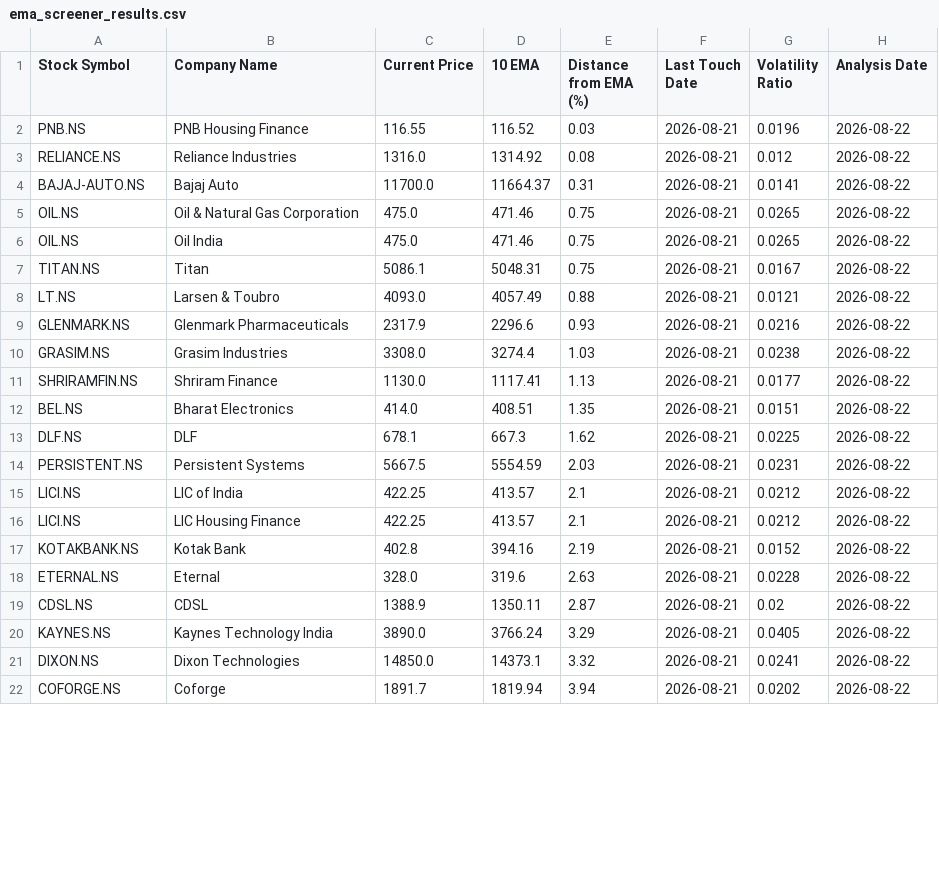
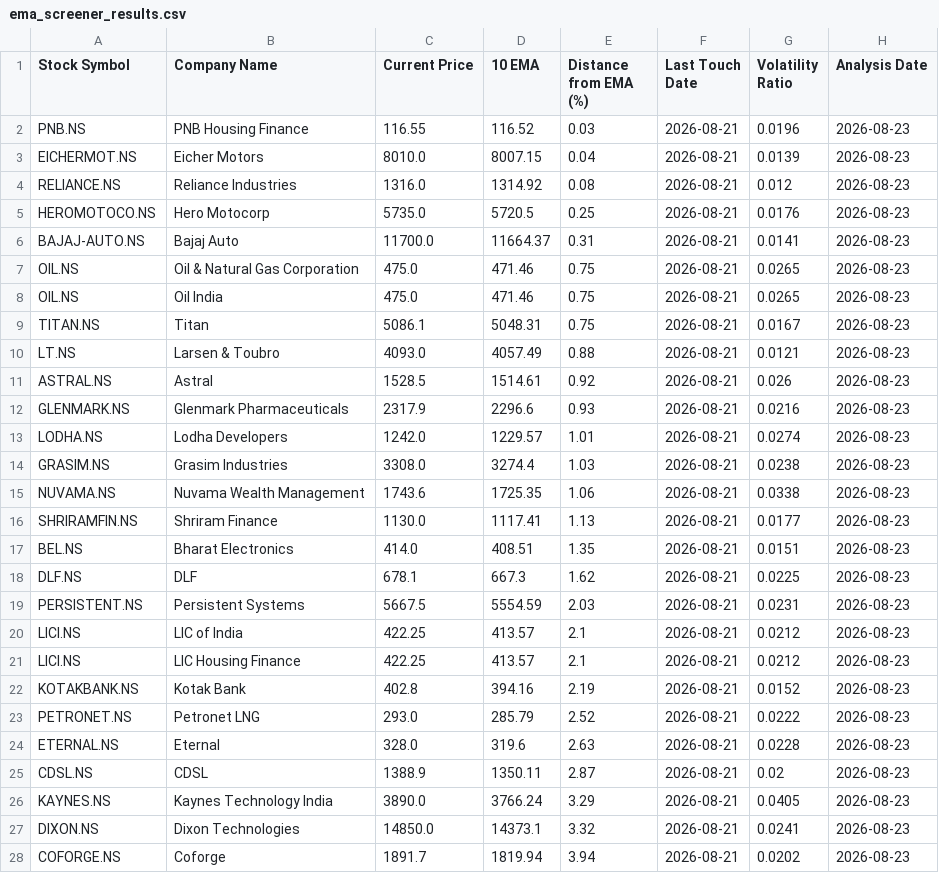
Before and after one commit to ashishbhagat2/ema-screener, a CSV file: ema_screener_results.csv, drawn as a sheet; only a part is shown; the diff covers the shown part only.

```diff
--- a/ema_screener_results.csv
+++ b/ema_screener_results.csv
@@ -1,22 +1,28 @@
 Stock Symbol,Company Name,Current Price,10 EMA,Distance from EMA (%),Last Touch Date,Volatility Ratio,Analysis Date
-PNB.NS,PNB Housing Finance,116.55,116.52,0.03,2026-08-21,0.0196,2026-08-22
-RELIANCE.NS,Reliance Industries,1316.0,1314.92,0.08,2026-08-21,0.012,2026-08-22
-BAJAJ-AUTO.NS,Bajaj Auto,11700.0,11664.37,0.31,2026-08-21,0.0141,2026-08-22
-OIL.NS,Oil & Natural Gas Corporation,475.0,471.46,0.75,2026-08-21,0.0265,2026-08-22
-OIL.NS,Oil India,475.0,471.46,0.75,2026-08-21,0.0265,2026-08-22
-TITAN.NS,Titan,5086.1,5048.31,0.75,2026-08-21,0.0167,2026-08-22
-LT.NS,Larsen & Toubro,4093.0,4057.49,0.88,2026-08-21,0.0121,2026-08-22
-GLENMARK.NS,Glenmark Pharmaceuticals,2317.9,2296.6,0.93,2026-08-21,0.0216,2026-08-22
-GRASIM.NS,Grasim Industries,3308.0,3274.4,1.03,2026-08-21,0.0238,2026-08-22
-SHRIRAMFIN.NS,Shriram Finance,1130.0,1117.41,1.13,2026-08-21,0.0177,2026-08-22
-BEL.NS,Bharat Electronics,414.0,408.51,1.35,2026-08-21,0.0151,2026-08-22
-DLF.NS,DLF,678.1,667.3,1.62,2026-08-21,0.0225,2026-08-22
-PERSISTENT.NS,Persistent Systems,5667.5,5554.59,2.03,2026-08-21,0.0231,2026-08-22
-LICI.NS,LIC of India,422.25,413.57,2.1,2026-08-21,0.0212,2026-08-22
-LICI.NS,LIC Housing Finance,422.25,413.57,2.1,2026-08-21,0.0212,2026-08-22
-KOTAKBANK.NS,Kotak Bank,402.8,394.16,2.19,2026-08-21,0.0152,2026-08-22
-ETERNAL.NS,Eternal,328.0,319.6,2.63,2026-08-21,0.0228,2026-08-22
-CDSL.NS,CDSL,1388.9,1350.11,2.87,2026-08-21,0.02,2026-08-22
-KAYNES.NS,Kaynes Technology India,3890.0,3766.24,3.29,2026-08-21,0.0405,2026-08-22
-DIXON.NS,Dixon Technologies,14850.0,14373.1,3.32,2026-08-21,0.0241,2026-08-22
-COFORGE.NS,Coforge,1891.7,1819.94,3.94,2026-08-21,0.0202,2026-08-22
+PNB.NS,PNB Housing Finance,116.55,116.52,0.03,2026-08-21,0.0196,2026-08-23
+EICHERMOT.NS,Eicher Motors,8010.0,8007.15,0.04,2026-08-21,0.0139,2026-08-23
+RELIANCE.NS,Reliance Industries,1316.0,1314.92,0.08,2026-08-21,0.012,2026-08-23
+HEROMOTOCO.NS,Hero Motocorp,5735.0,5720.5,0.25,2026-08-21,0.0176,2026-08-23
+BAJAJ-AUTO.NS,Bajaj Auto,11700.0,11664.37,0.31,2026-08-21,0.0141,2026-08-23
+OIL.NS,Oil & Natural Gas Corporation,475.0,471.46,0.75,2026-08-21,0.0265,2026-08-23
+OIL.NS,Oil India,475.0,471.46,0.75,2026-08-21,0.0265,2026-08-23
+TITAN.NS,Titan,5086.1,5048.31,0.75,2026-08-21,0.0167,2026-08-23
+LT.NS,Larsen & Toubro,4093.0,4057.49,0.88,2026-08-21,0.0121,2026-08-23
+ASTRAL.NS,Astral,1528.5,1514.61,0.92,2026-08-21,0.026,2026-08-23
+GLENMARK.NS,Glenmark Pharmaceuticals,2317.9,2296.6,0.93,2026-08-21,0.0216,2026-08-23
+LODHA.NS,Lodha Developers,1242.0,1229.57,1.01,2026-08-21,0.0274,2026-08-23
+GRASIM.NS,Grasim Industries,3308.0,3274.4,1.03,2026-08-21,0.0238,2026-08-23
+NUVAMA.NS,Nuvama Wealth Management,1743.6,1725.35,1.06,2026-08-21,0.0338,2026-08-23
+SHRIRAMFIN.NS,Shriram Finance,1130.0,1117.41,1.13,2026-08-21,0.0177,2026-08-23
+BEL.NS,Bharat Electronics,414.0,408.51,1.35,2026-08-21,0.0151,2026-08-23
+DLF.NS,DLF,678.1,667.3,1.62,2026-08-21,0.0225,2026-08-23
+PERSISTENT.NS,Persistent Systems,5667.5,5554.59,2.03,2026-08-21,0.0231,2026-08-23
+LICI.NS,LIC of India,422.25,413.57,2.1,2026-08-21,0.0212,2026-08-23
+LICI.NS,LIC Housing Finance,422.25,413.57,2.1,2026-08-21,0.0212,2026-08-23
+KOTAKBANK.NS,Kotak Bank,402.8,394.16,2.19,2026-08-21,0.0152,2026-08-23
+PETRONET.NS,Petronet LNG,293.0,285.79,2.52,2026-08-21,0.0222,2026-08-23
+ETERNAL.NS,Eternal,328.0,319.6,2.63,2026-08-21,0.0228,2026-08-23
+CDSL.NS,CDSL,1388.9,1350.11,2.87,2026-08-21,0.02,2026-08-23
+KAYNES.NS,Kaynes Technology India,3890.0,3766.24,3.29,2026-08-21,0.0405,2026-08-23
+DIXON.NS,Dixon Technologies,14850.0,14373.1,3.32,2026-08-21,0.0241,2026-08-23
+COFORGE.NS,Coforge,1891.7,1819.94,3.94,2026-08-21,0.0202,2026-08-23
```
Also changed, not shown: 2 edited cells elsewhere in this file, debug_analysis.csv.
